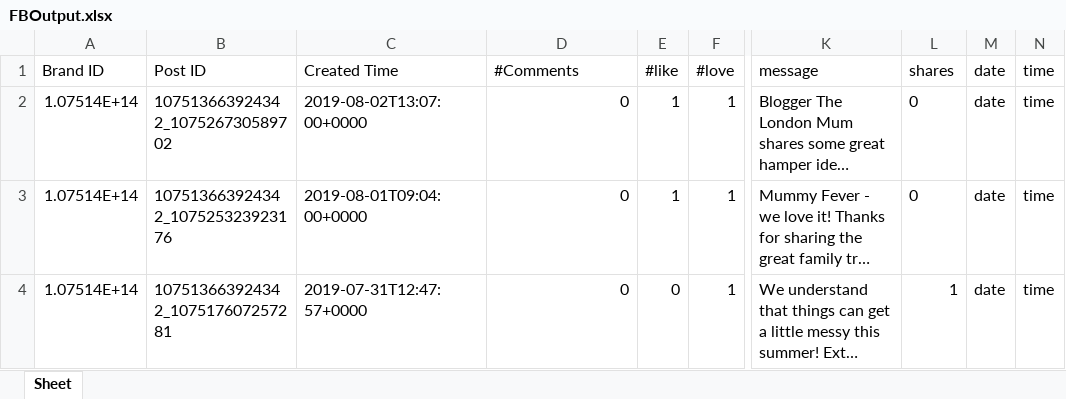
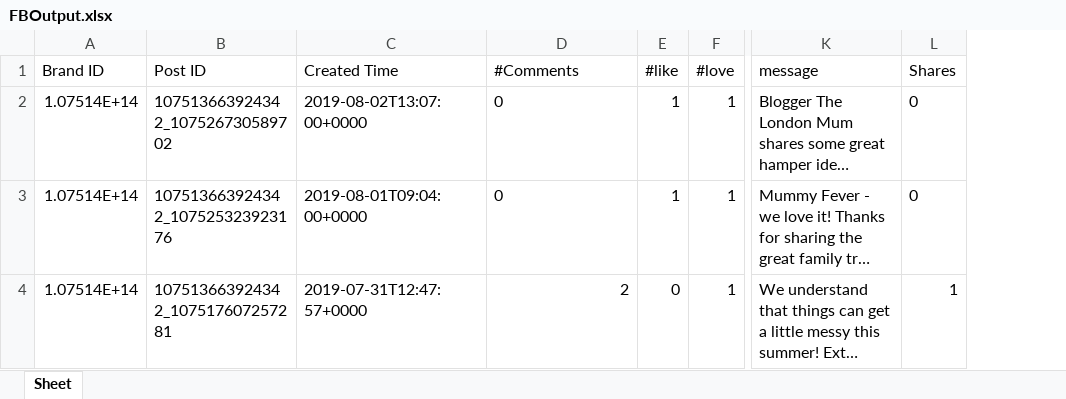
Before and after one commit to NihinFaj/FacebookGraphAPI, an Excel workbook: FBOutput.xlsx, sheet Sheet, drawn as a sheet; only a part is shown, gaps mark what is left out; long unchanged cells end in …; values as stored, in another font and other column widths than the file's, no borders; the diff names each change by its address in the sheet, - before the commit and + after, or states it on an @@ line.

Commit message:
post comments stored in a different excel file

```diff
--- a/FBOutput.xlsx (sheet Sheet)
+++ b/FBOutput.xlsx (sheet Sheet)
-column M (date), rows 2-4: all date
-column N (time), rows 2-4: all time
-L1: shares
+L1: Shares
-D2:D3 alignment: right
+D2:D3 alignment: left
-D4 (#Comments): 0
+D4 (#Comments): 2
```
Also changed, not shown: 2 other files.
